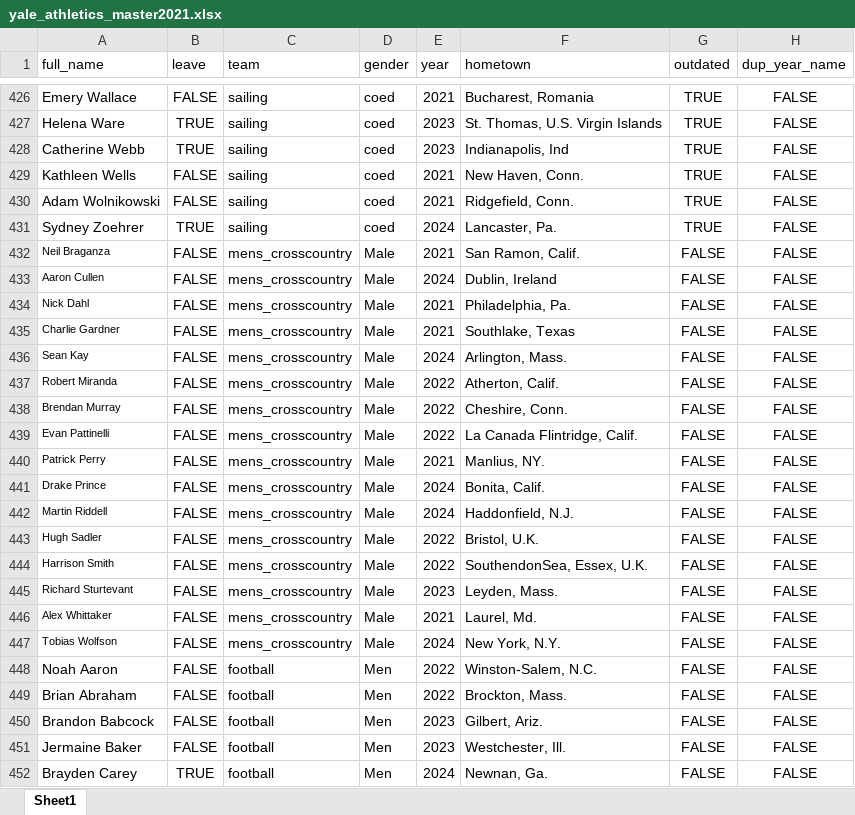
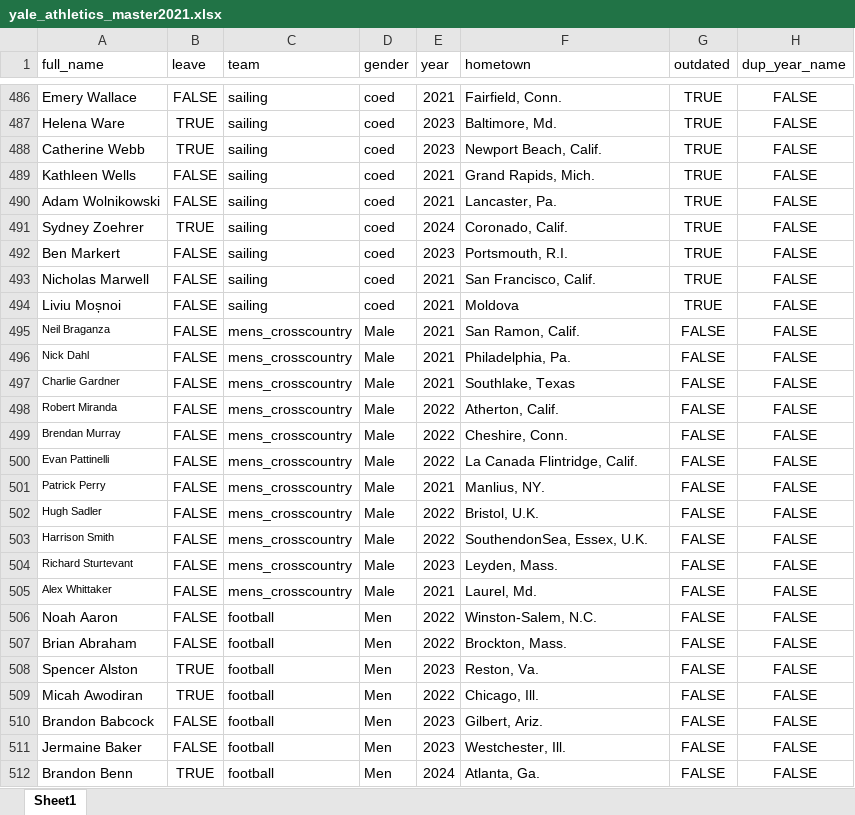
Before and after one commit to yaledailynews/ydn-data, an Excel workbook: projects_2020/sports_loa/yale_athletics_master2021.xlsx, sheet Sheet1, drawn as a sheet; only a part is shown, gaps mark what is left out; the shorter side is filled out with more unchanged rows; values as stored, in another font and other column widths than the file's, no borders; removed rows and columns are numbered as before the commit, all else as after; the diff covers the shown part only; the diff names each change by its address in the sheet, - before the commit and + after, or states it on an @@ line.

```diff
--- a/projects_2020/sports_loa/yale_athletics_master2021.xlsx (sheet Sheet1)
+++ b/projects_2020/sports_loa/yale_athletics_master2021.xlsx (sheet Sheet1)
-F486 (hometown): Bucharest, Romania
+F486 (hometown): Fairfield, Conn.
-F487 (hometown): St. Thomas, U.S. Virgin Islands
+F487 (hometown): Baltimore, Md.
-F488 (hometown): Indianapolis, Ind
+F488 (hometown): Newport Beach, Calif.
-F489 (hometown): New Haven, Conn.
+F489 (hometown): Grand Rapids, Mich.
-F490 (hometown): Ridgefield, Conn.
+F490 (hometown): Lancaster, Pa.
-F491 (hometown): Lancaster, Pa.
+F491 (hometown): Coronado, Calif.
+row 492: Ben Markert | FALSE | sailing | coed | 2023 | Portsmouth, R.I. | TRUE | FALSE
+row 493: Nicholas Marwell | FALSE | sailing | coed | 2021 | San Francisco, Calif. | TRUE | FALSE
+row 494: Liviu Moșnoi | FALSE | sailing | coed | 2021 | Moldova | TRUE | FALSE
-row 433: Aaron Cullen | FALSE | mens_crosscountry | Male | 2024 | Dublin, Ireland | FALSE | FALSE
-row 436: Sean Kay | FALSE | mens_crosscountry | Male | 2024 | Arlington, Mass. | FALSE | FALSE
-row 441: Drake Prince | FALSE | mens_crosscountry | Male | 2024 | Bonita, Calif. | FALSE | FALSE
-row 442: Martin Riddell | FALSE | mens_crosscountry | Male | 2024 | Haddonfield, N.J. | FALSE | FALSE
-row 447: Tobias Wolfson | FALSE | mens_crosscountry | Male | 2024 | New York, N.Y. | FALSE | FALSE
+row 508: Spencer Alston | TRUE | football | Men | 2023 | Reston, Va. | FALSE | FALSE
+row 509: Micah Awodiran | TRUE | football | Men | 2022 | Chicago, Ill. | FALSE | FALSE
+row 512: Brandon Benn | TRUE | football | Men | 2024 | Atlanta, Ga. | FALSE | FALSE
```
Also changed, not shown: 116 added rows, 8 removed rows and 98 edited cells elsewhere in this sheet.
